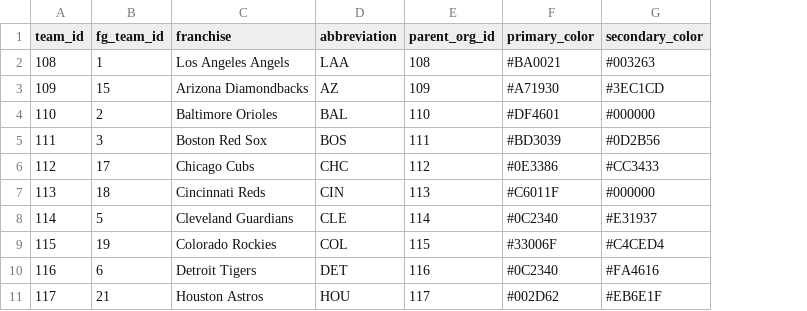
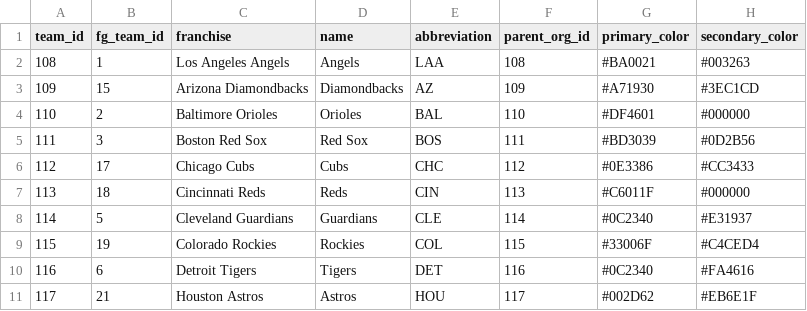
Before and after one commit to tnestico/mlb_scraper, a CSV file: map/mlb_team_map.csv, drawn as a sheet; only a part is shown; the diff names each change by its address in the sheet, - before the commit and + after, or states it on an @@ line.

Commit message:
Add files via upload

```diff
--- a/map/mlb_team_map.csv
+++ b/map/mlb_team_map.csv
+column D (name), rows 2-11: Angels | Diamondbacks | Orioles | Red Sox | Cubs | Reds | Guardians | Rockies | Tigers | Astros
```
